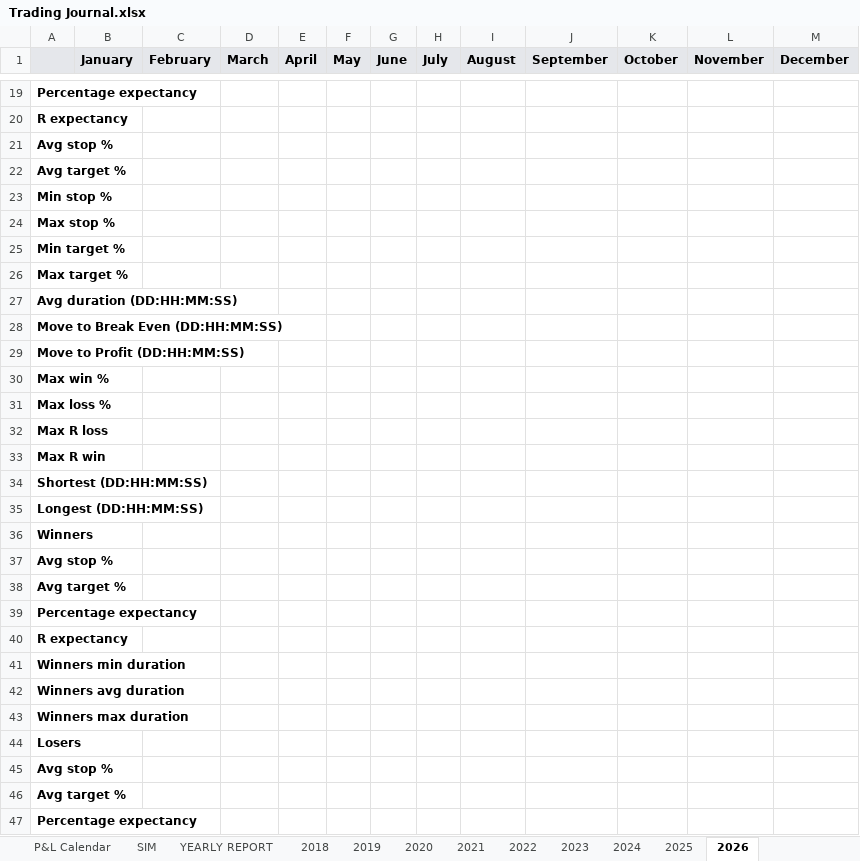
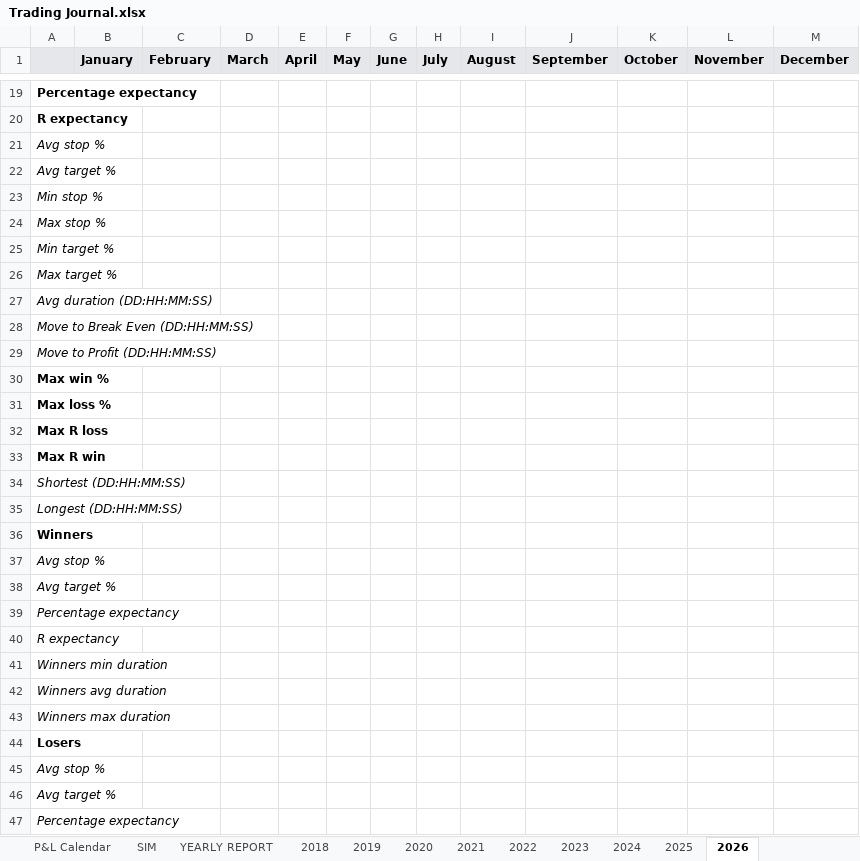
Before and after one commit to alexpsym/CODEX, an Excel workbook: journal/Trading Journal.xlsx, sheet 2026, drawn as a sheet; only a part is shown, gaps mark what is left out; values as stored, in another font and other column widths than the file's, no borders; the diff covers the shown part only; the diff names each change by its address in the sheet, - before the commit and + after, or states it on an @@ line.

```diff
--- a/journal/Trading Journal.xlsx (sheet 2026)
+++ b/journal/Trading Journal.xlsx (sheet 2026)
@@ A21:A29 bold: on → off, italic: off → on @@
@@ A34:A35 bold: on → off, italic: off → on @@
@@ A37:A43 bold: on → off, italic: off → on @@
@@ A45:A47 bold: on → off, italic: off → on @@
```
Also changed, not shown: cell formats elsewhere in this sheet, sheet Trade Log, sheet SIM, sheet 2018, sheet YEARLY REPORT, sheet 2024, sheet 2025, 7 more sheets, charts or pictures, 29 other files.
